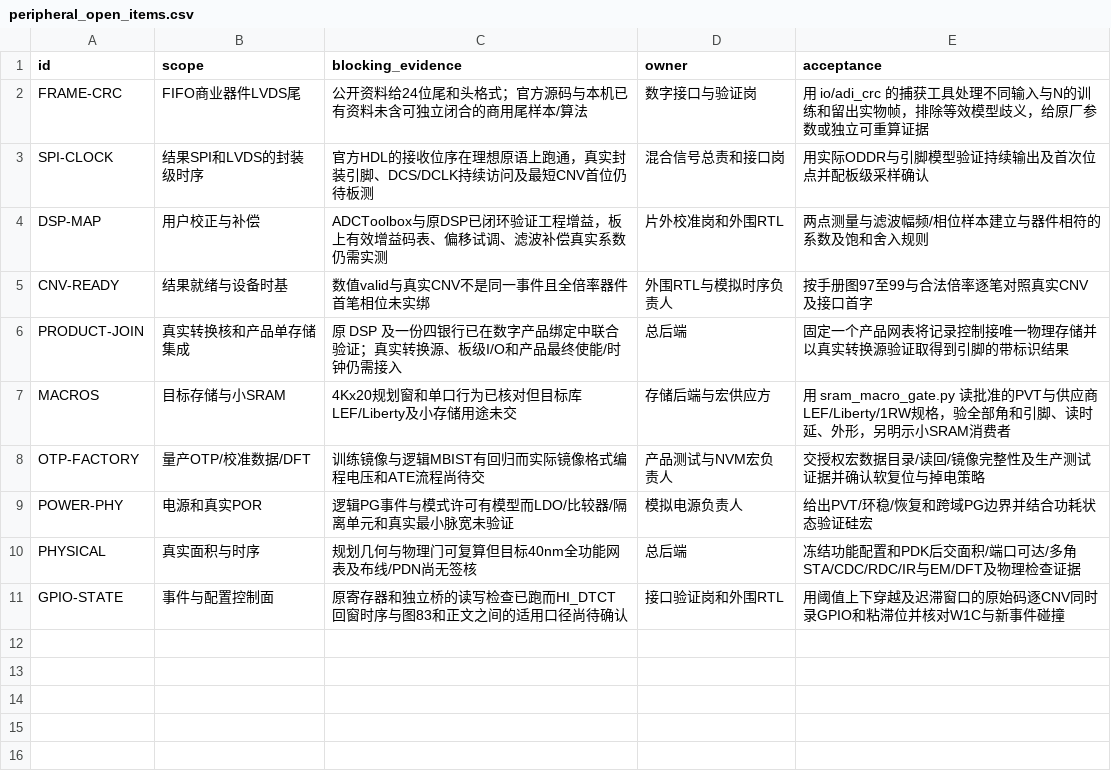
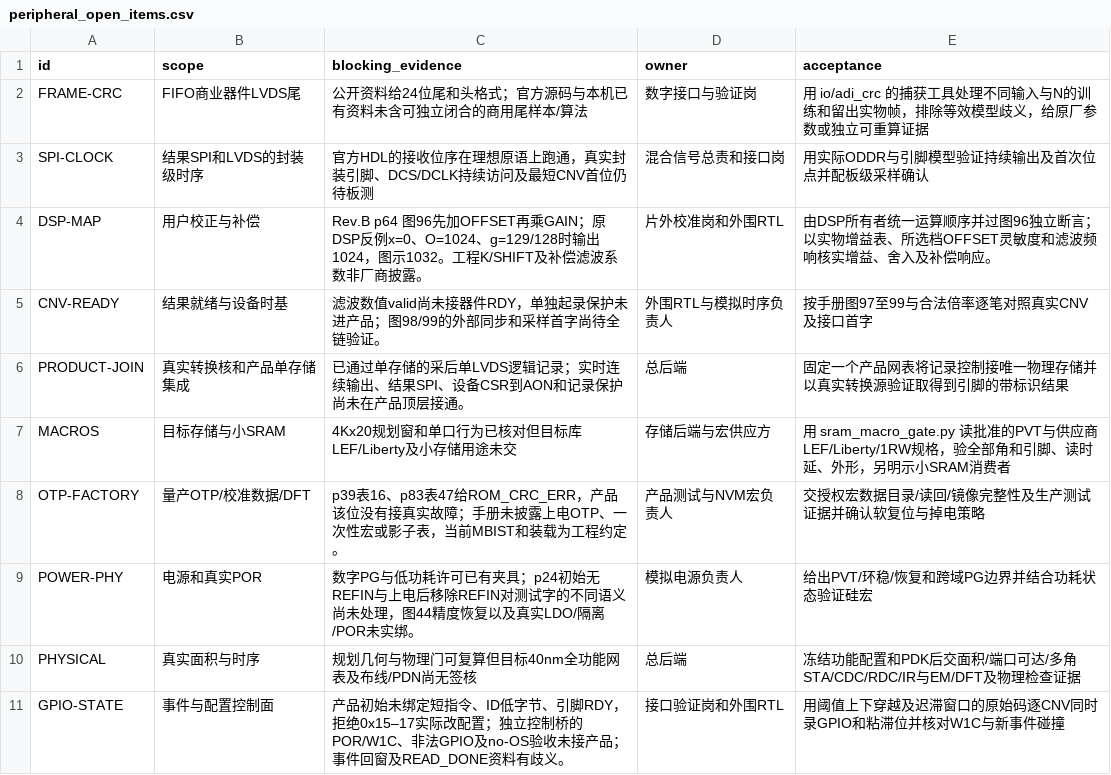
Before and after one commit to defineiocc02/20bit_SAR_ADC_Behaviour_Verification, a CSV file: subsys/ad4080_peripherals/evidence/peripheral_open_items.csv, drawn as a sheet.

Commit message:
audit(peripherals): trace each module to the AD4080 manual and test Figure 96

```diff
--- a/subsys/ad4080_peripherals/evidence/peripheral_open_items.csv
+++ b/subsys/ad4080_peripherals/evidence/peripheral_open_items.csv
@@ -3,9 +3,9 @@ FRAME-CRC,FIFO商业器件LVDS尾,公开资料给24位尾和头格式；官方
 SPI-CLOCK,结果SPI和LVDS的封装级时序,官方HDL的接收位序在理想原语上跑通，真实封装引脚、DCS/DCLK持续访问及最短CNV首位仍待板测,混合信号总责和接口岗,用实际ODDR与引脚模型验证持续输出及首次位点并配板级采样确认
-DSP-MAP,用户校正与补偿,ADCToolbox与原DSP已闭环验证工程增益，板上有效增益码表、偏移试调、滤波补偿真实系数仍需实测,片外校准岗和外围RTL,两点测量与滤波幅频/相位样本建立与器件相符的系数及饱和舍入规则
-CNV-READY,结果就绪与设备时基,数值valid与真实CNV不是同一事件且全倍率器件首笔相位未实绑,外围RTL与模拟时序负责人,按手册图97至99与合法倍率逐笔对照真实CNV及接口首字
-PRODUCT-JOIN,真实转换核和产品单存储集成,原 DSP 及一份四银行已在数字产品绑定中联合验证；真实转换源、板级I/O和产品最终使能/时钟仍需接入,总后端,固定一个产品网表将记录控制接唯一物理存储并以真实转换源验证取得到引脚的带标识结果
+DSP-MAP,用户校正与补偿,Rev.B p64 图96先加OFFSET再乘GAIN；原DSP反例x=0、O=1024、g=129/128时输出1024，图示1032。工程K/SHIFT及补偿滤波系数非厂商披露。,片外校准岗和外围RTL,由DSP所有者统一运算顺序并过图96独立断言；以实物增益表、所选档OFFSET灵敏度和滤波频响核实增益、舍入及补偿响应。
+CNV-READY,结果就绪与设备时基,滤波数值valid尚未接器件RDY，单独起录保护未进产品；图98/99的外部同步和采样首字尚待全链验证。,外围RTL与模拟时序负责人,按手册图97至99与合法倍率逐笔对照真实CNV及接口首字
+PRODUCT-JOIN,真实转换核和产品单存储集成,已通过单存储的采后单LVDS逻辑记录；实时连续输出、结果SPI、设备CSR到AON和记录保护尚未在产品顶层接通。,总后端,固定一个产品网表将记录控制接唯一物理存储并以真实转换源验证取得到引脚的带标识结果
 MACROS,目标存储与小SRAM,4Kx20规划窗和单口行为已核对但目标库LEF/Liberty及小存储用途未交,存储后端与宏供应方,用 sram_macro_gate.py 读批准的PVT与供应商LEF/Liberty/1RW规格，验全部角和引脚、读时延、外形，另明示小SRAM消费者
-OTP-FACTORY,量产OTP/校准数据/DFT,训练镜像与逻辑MBIST有回归而实际镜像格式编程电压和ATE流程尚待交,产品测试与NVM宏负责人,交授权宏数据目录/读回/镜像完整性及生产测试证据并确认软复位与掉电策略
-POWER-PHY,电源和真实POR,逻辑PG事件与模式许可有模型而LDO/比较器/隔离单元和真实最小脉宽未验证,模拟电源负责人,给出PVT/环稳/恢复和跨域PG边界并结合功耗状态验证硅宏
+OTP-FACTORY,量产OTP/校准数据/DFT,p39表16、p83表47给ROM_CRC_ERR，产品该位没有接真实故障；手册未披露上电OTP、一次性宏或影子表，当前MBIST和装载为工程约定。,产品测试与NVM宏负责人,交授权宏数据目录/读回/镜像完整性及生产测试证据并确认软复位与掉电策略
+POWER-PHY,电源和真实POR,数字PG与低功耗许可已有夹具；p24初始无REFIN与上电后移除REFIN对测试字的不同语义尚未处理，图44精度恢复以及真实LDO/隔离/POR未实绑。,模拟电源负责人,给出PVT/环稳/恢复和跨域PG边界并结合功耗状态验证硅宏
 PHYSICAL,真实面积与时序,规划几何与物理门可复算但目标40nm全功能网表及布线/PDN尚无签核,总后端,冻结功能配置和PDK后交面积/端口可达/多角STA/CDC/RDC/IR与EM/DFT及物理检查证据
-GPIO-STATE,事件与配置控制面,原寄存器和独立桥的读写检查已跑而HI_DTCT回窗时序与图83和正文之间的适用口径尚待确认,接口验证岗和外围RTL,用阈值上下穿越及迟滞窗口的原始码逐CNV同时录GPIO和粘滞位并核对W1C与新事件碰撞
+GPIO-STATE,事件与配置控制面,产品初始未绑定短指令、ID低字节、引脚RDY，拒绝0x15–17实际改配置；独立控制桥的POR/W1C、非法GPIO及no-OS验收未接产品；事件回窗及READ_DONE资料有歧义。,接口验证岗和外围RTL,用阈值上下穿越及迟滞窗口的原始码逐CNV同时录GPIO和粘滞位并核对W1C与新事件碰撞
```
Also changed, not shown: subsys/ad4080_peripherals/interfaces/function_ownership.csv, 27 other files.
